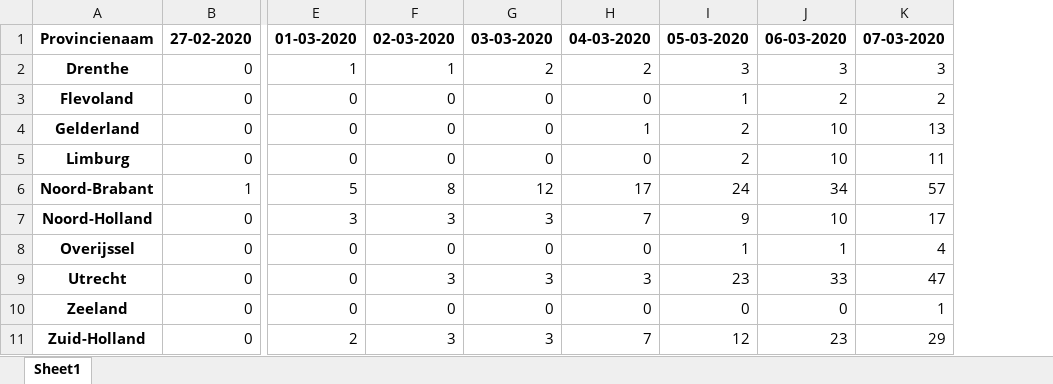
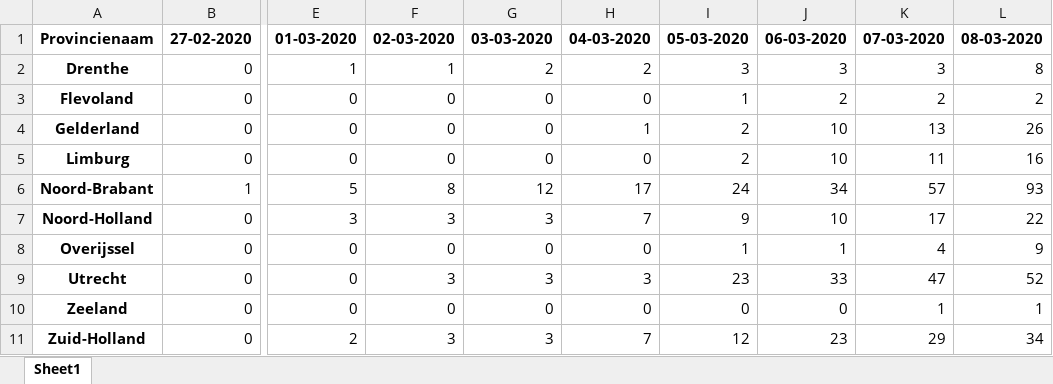
Before and after one commit to Koelink/COVID-19-NLDATA, an Excel workbook: rivm_covid_19_data/rivm_covid_19_time_series/time_series_19-covid-Confirmed_province.xlsx, sheet Sheet1, drawn as a sheet; only a part is shown, gaps mark what is left out; values as stored, in another font and other column widths than the file's, no borders; the diff names each change by its address in the sheet, - before the commit and + after, or states it on an @@ line.

```diff
--- a/rivm_covid_19_data/rivm_covid_19_time_series/time_series_19-covid-Confirmed_province.xlsx (sheet Sheet1)
+++ b/rivm_covid_19_data/rivm_covid_19_time_series/time_series_19-covid-Confirmed_province.xlsx (sheet Sheet1)
+column L, rows 1-11: 08-03-2020 | 8 | 2 | 26 | 16 | 93 | 22 | 9 | 52 | 1 | 34
```
Also changed, not shown: rivm_covid_19_data/rivm_covid_19_time_series/time_series_19-covid-Confirmed_city.xlsx, 5 other files.
